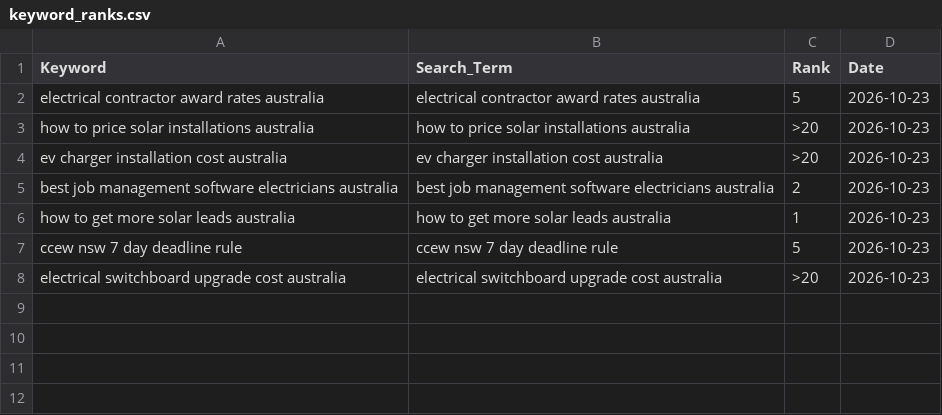
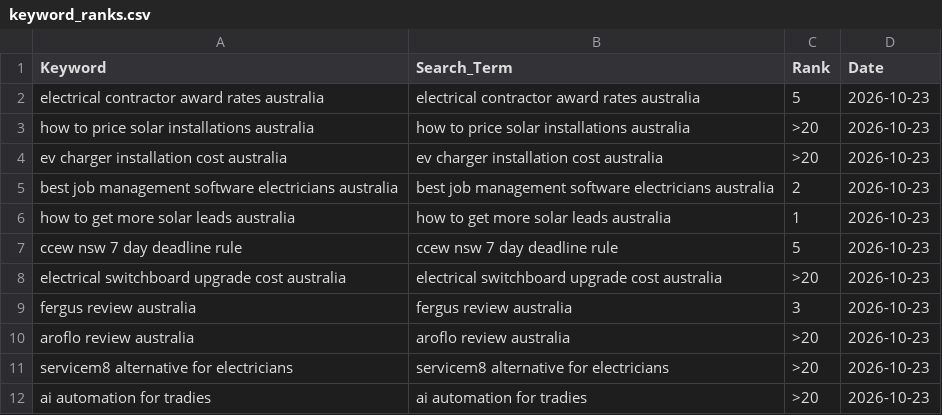
Before and after one commit to Vanders74/tradieautomate, a CSV file: keyword_ranks.csv, drawn as a sheet.

```diff
--- a/keyword_ranks.csv
+++ b/keyword_ranks.csv
@@ -8 +8,5 @@ ccew nsw 7 day deadline rule,ccew nsw 7 day deadline rule,5,2026-10-23
 electrical switchboard upgrade cost australia,electrical switchboard upgrade cost australia,>20,2026-10-23
+fergus review australia,fergus review australia,3,2026-10-23
+aroflo review australia,aroflo review australia,>20,2026-10-23
+servicem8 alternative for electricians,servicem8 alternative for electricians,>20,2026-10-23
+ai automation for tradies,ai automation for tradies,>20,2026-10-23
```
Also changed, not shown: 16 other files.
